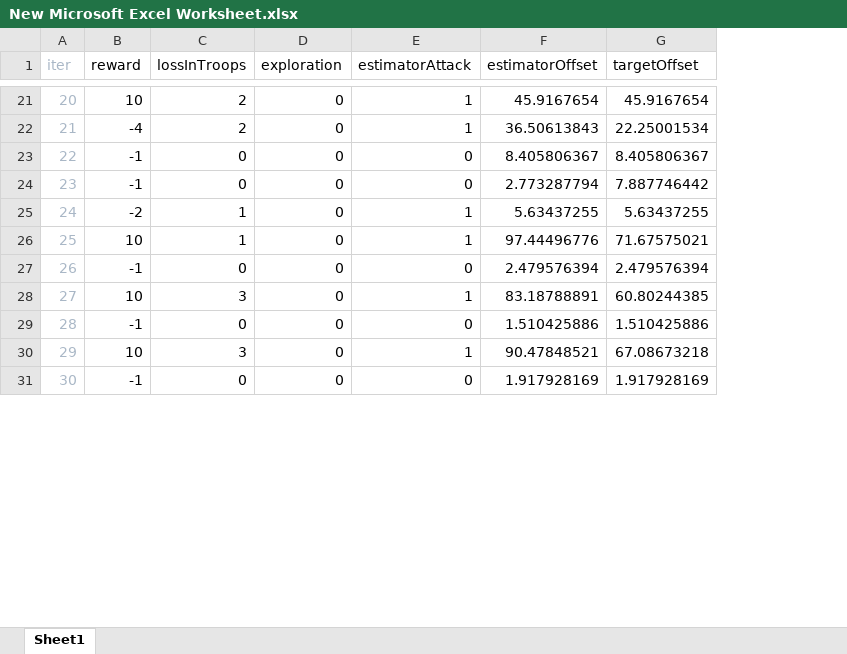
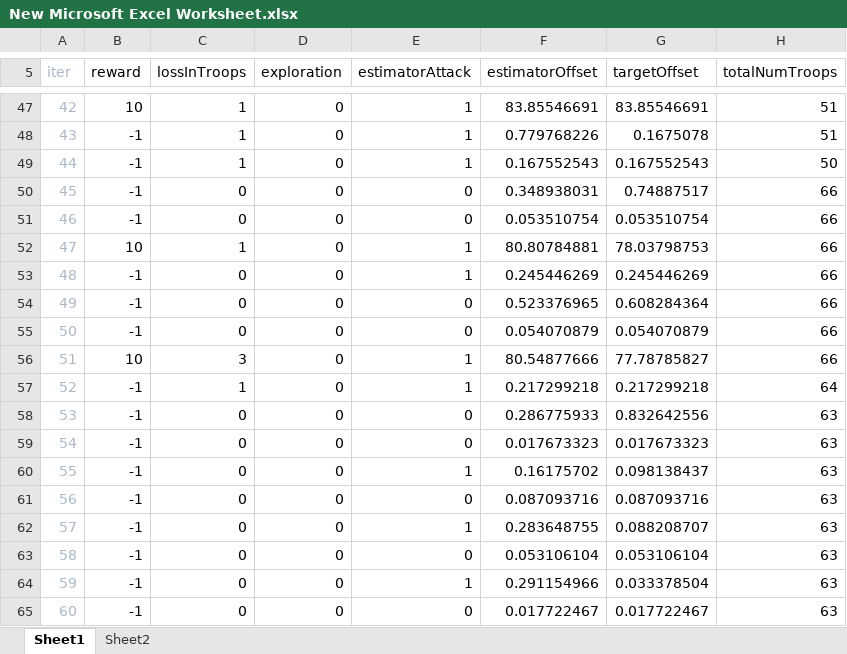
Before and after one commit to justLars7D1/Project-2.1-Risk, an Excel workbook: src/main/java/gameelements/player/New Microsoft Excel Worksheet.xlsx, sheet Sheet1, drawn as a sheet; only a part is shown, gaps mark what is left out; values as stored, in another font and other column widths than the file's, no borders; removed rows and columns are numbered as before the commit, all else as after; the diff covers the shown part only; the diff names each change by its address in the sheet, - before the commit and + after, or states it on an @@ line.

```diff
--- a/src/main/java/gameelements/player/New Microsoft Excel Worksheet.xlsx (sheet Sheet1)
+++ b/src/main/java/gameelements/player/New Microsoft Excel Worksheet.xlsx (sheet Sheet1)
+sheet tab: Sheet2
+column H (totalNumTroops), row 47: 51; rows 50-52: all 66; rows 54-56: all 66; row 58: 63
@@ column A (iter) renumbered between rows 10 and 75 @@
-C47 (lossInTroops): 2
+C47 (lossInTroops): 1
-F47 (estimatorOffset): 45.9167654
+F47 (estimatorOffset): 83.85546691
-G47 (targetOffset): 45.9167654
+G47 (targetOffset): 83.85546691
-row 22: 21 | -4 | 2 | 0 | 1 | 36.50613843 | 22.25001534
+row 48: 43 | -1 | 1 | 0 | 1 | 0.779768226 | 0.1675078 | 51
+row 49: 44 | -1 | 1 | 0 | 1 | 0.167552543 | 0.167552543 | 50
-F50 (estimatorOffset): 8.405806367
+F50 (estimatorOffset): 0.348938031
-G50 (targetOffset): 8.405806367
+G50 (targetOffset): 0.74887517
-F51 (estimatorOffset): 2.773287794
+F51 (estimatorOffset): 0.053510754
-G51 (targetOffset): 7.887746442
+G51 (targetOffset): 0.053510754
-row 25: 24 | -2 | 1 | 0 | 1 | 5.63437255 | 5.63437255
-F52 (estimatorOffset): 97.44496776
+F52 (estimatorOffset): 80.80784881
-G52 (targetOffset): 71.67575021
+G52 (targetOffset): 78.03798753
+row 53: 48 | -1 | 0 | 0 | 1 | 0.245446269 | 0.245446269 | 66
-F54 (estimatorOffset): 2.479576394
+F54 (estimatorOffset): 0.523376965
-G54 (targetOffset): 2.479576394
+G54 (targetOffset): 0.608284364
-row 28: 27 | 10 | 3 | 0 | 1 | 83.18788891 | 60.80244385
-F55 (estimatorOffset): 1.510425886
+F55 (estimatorOffset): 0.054070879
-G55 (targetOffset): 1.510425886
+G55 (targetOffset): 0.054070879
-F56 (estimatorOffset): 90.47848521
+F56 (estimatorOffset): 80.54877666
-G56 (targetOffset): 67.08673218
+G56 (targetOffset): 77.78785827
+row 57: 52 | -1 | 1 | 0 | 1 | 0.217299218 | 0.217299218 | 64
-F58 (estimatorOffset): 1.917928169
+F58 (estimatorOffset): 0.286775933
-G58 (targetOffset): 1.917928169
+G58 (targetOffset): 0.832642556
+row 59: 54 | -1 | 0 | 0 | 0 | 0.017673323 | 0.017673323 | 63
+row 60: 55 | -1 | 0 | 0 | 1 | 0.16175702 | 0.098138437 | 63
+row 61: 56 | -1 | 0 | 0 | 0 | 0.087093716 | 0.087093716 | 63
+row 62: 57 | -1 | 0 | 0 | 1 | 0.283648755 | 0.088208707 | 63
+row 63: 58 | -1 | 0 | 0 | 0 | 0.053106104 | 0.053106104 | 63
+row 64: 59 | -1 | 0 | 0 | 1 | 0.291154966 | 0.033378504 | 63
+row 65: 60 | -1 | 0 | 0 | 0 | 0.017722467 | 0.017722467 | 63
```
Also changed, not shown: 31 added rows, 8 removed rows and 58 edited cells elsewhere in this sheet, 7 other files.
